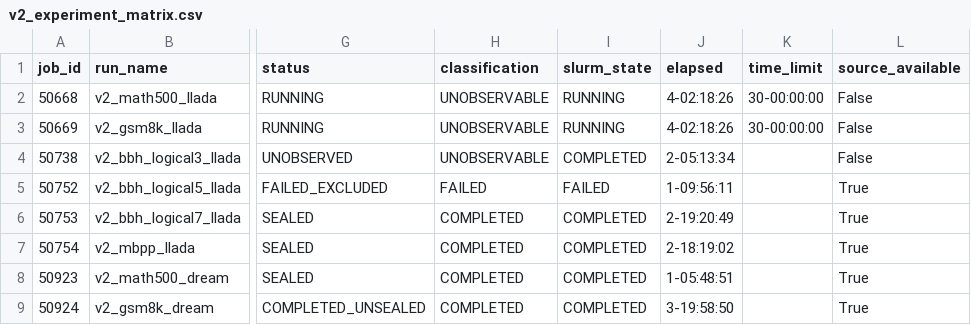
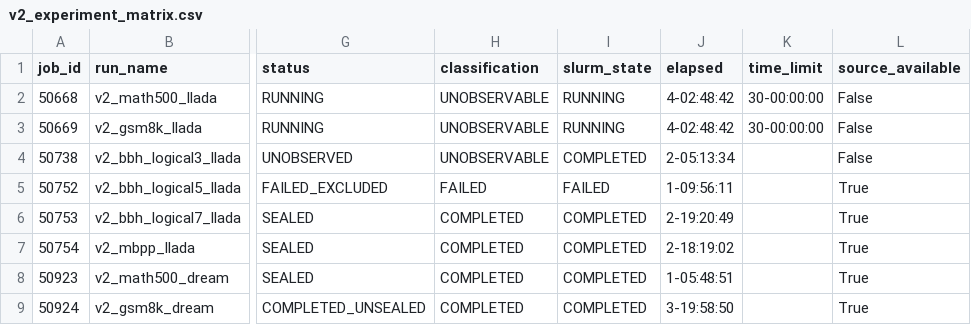
Before and after one commit to imaimonkey/repairable-state-discovery, a CSV file: status/live/v2_experiment_matrix.csv, drawn as a sheet; only a part is shown, gaps mark what is left out; the diff names each change by its address in the sheet, - before the commit and + after, or states it on an @@ line.

```diff
--- a/status/live/v2_experiment_matrix.csv
+++ b/status/live/v2_experiment_matrix.csv
-J2:J3 (elapsed): 4-02:18:26
+J2:J3 (elapsed): 4-02:48:42
```
Also changed, not shown: 14 other files.
